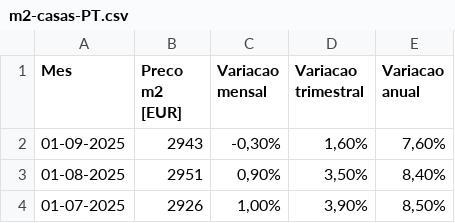
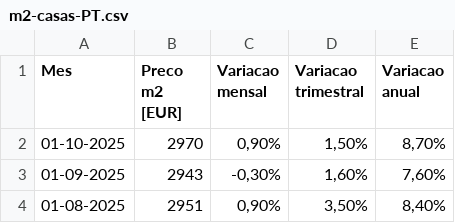
Before and after one commit to andrebarros6/pprbitcoin, a CSV file: v0/m2-casas-PT.csv, drawn as a sheet; only a part is shown; the shorter side is filled out with more unchanged rows; the diff names each change by its address in the sheet, - before the commit and + after, or states it on an @@ line.

```diff
--- a/v0/m2-casas-PT.csv
+++ b/v0/m2-casas-PT.csv
+row 2: 01-10-2025 | 2970 | 0,90% | 1,50% | 8,70%
```
Also changed, not shown: v0/BTC_EUR Kraken Historical Data (1).csv.
